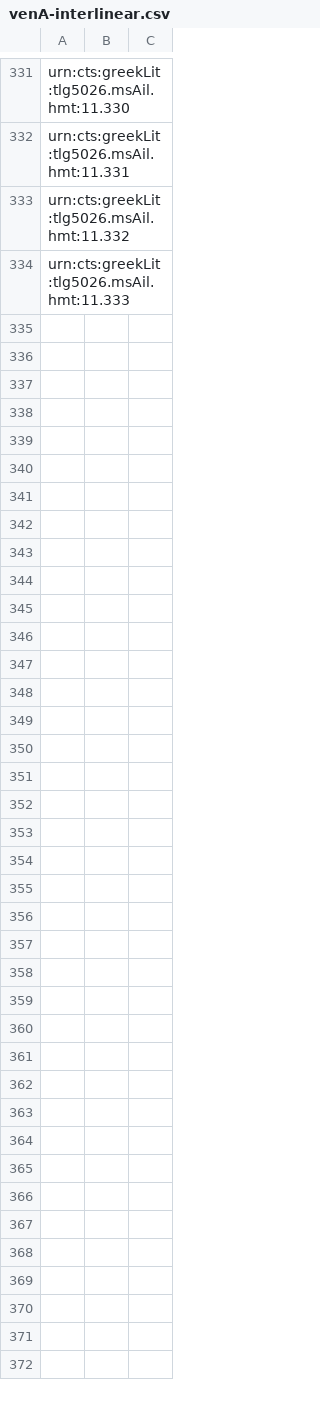
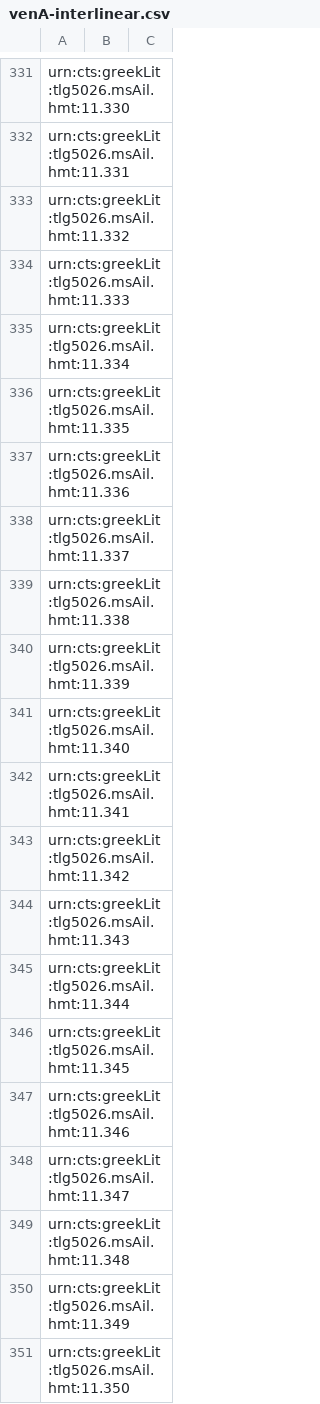
Before and after one commit to HCMID/closed-hmt-iliad11, a CSV file: Collections/data/venA-interlinear.csv, drawn as a sheet; only a part is shown, gaps mark what is left out; the diff names each change by its address in the sheet, - before the commit and + after, or states it on an @@ line.

Commit message:
Update venA-interlinear.csv

```diff
--- a/Collections/data/venA-interlinear.csv
+++ b/Collections/data/venA-interlinear.csv
+row 335: urn:cts:greekLit:tlg5026.msAil.hmt:11.334
+row 336: urn:cts:greekLit:tlg5026.msAil.hmt:11.335
+row 337: urn:cts:greekLit:tlg5026.msAil.hmt:11.336
+row 338: urn:cts:greekLit:tlg5026.msAil.hmt:11.337
+row 339: urn:cts:greekLit:tlg5026.msAil.hmt:11.338
+row 340: urn:cts:greekLit:tlg5026.msAil.hmt:11.339
+row 341: urn:cts:greekLit:tlg5026.msAil.hmt:11.340
+row 342: urn:cts:greekLit:tlg5026.msAil.hmt:11.341
+row 343: urn:cts:greekLit:tlg5026.msAil.hmt:11.342
+row 344: urn:cts:greekLit:tlg5026.msAil.hmt:11.343
+row 345: urn:cts:greekLit:tlg5026.msAil.hmt:11.344
+row 346: urn:cts:greekLit:tlg5026.msAil.hmt:11.345
+row 347: urn:cts:greekLit:tlg5026.msAil.hmt:11.346
+row 348: urn:cts:greekLit:tlg5026.msAil.hmt:11.347
+row 349: urn:cts:greekLit:tlg5026.msAil.hmt:11.348
+row 350: urn:cts:greekLit:tlg5026.msAil.hmt:11.349
+row 351: urn:cts:greekLit:tlg5026.msAil.hmt:11.350
```
